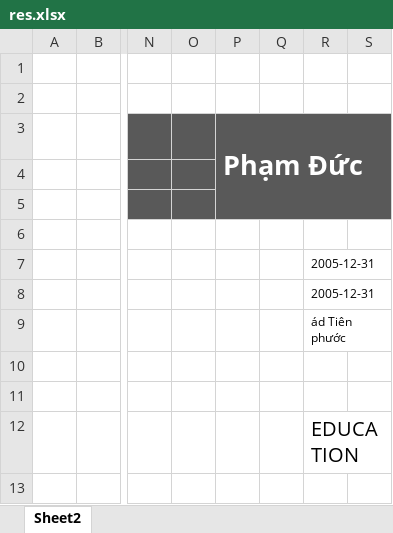
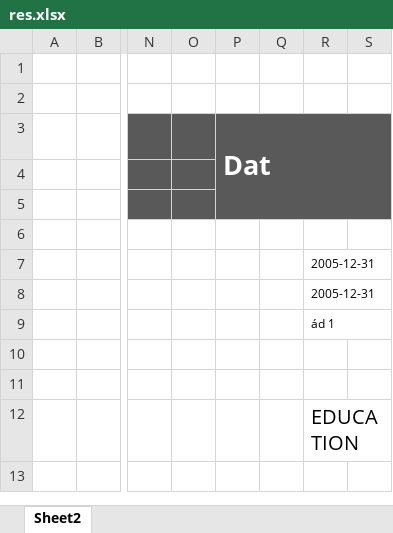
Before and after one commit to Rikkei0321-GAO/GAO_BackEnd, an Excel workbook: Internfinder-BE/GAO_BackEnd/src/main/resources/target/res.xlsx, sheet Sheet2, drawn as a sheet; only a part is shown, gaps mark what is left out; values as stored, in another font and other column widths than the file's, no borders; charts and pictures not drawn; the diff names each change by its address in the sheet, - before the commit and + after, or states it on an @@ line.

```diff
--- a/Internfinder-BE/GAO_BackEnd/src/main/resources/target/res.xlsx (sheet Sheet2)
+++ b/Internfinder-BE/GAO_BackEnd/src/main/resources/target/res.xlsx (sheet Sheet2)
-P3: Phạm Đức
+P3: Dat
-R9: ád Tiên phước
+R9: ád 1
```
Also changed, not shown: charts or pictures, 8 other files.
